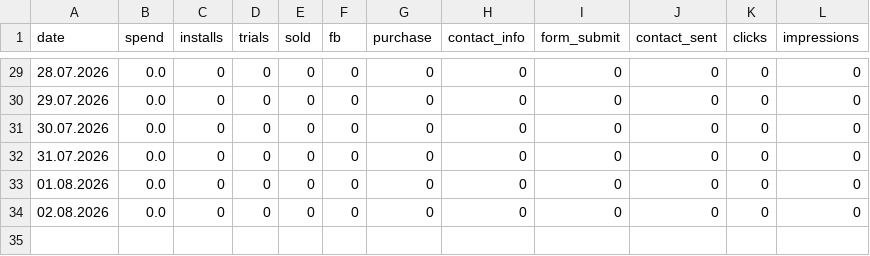
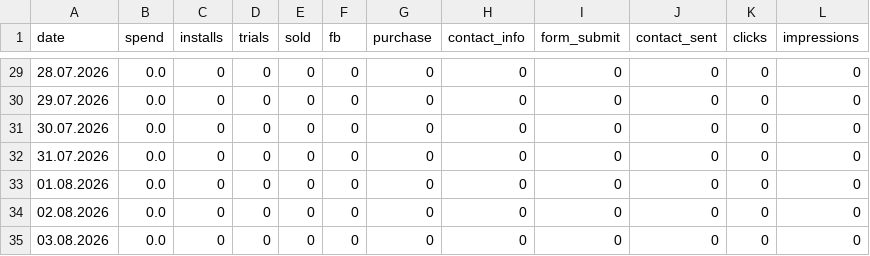
Before and after one commit to lusnikovvaceslav9-oss/hupp, a CSV file: data/hupp-daily.csv, drawn as a sheet; only a part is shown, gaps mark what is left out.

Commit message:
chore: auto-update Hupp feed data

```diff
--- a/data/hupp-daily.csv
+++ b/data/hupp-daily.csv
@@ -34 +34,2 @@ date,spend,installs,trials,sold,fb,purchase,contact_info,form_submit,contact_sen
 02.08.2026,0.0,0,0,0,0,0,0,0,0,0,0
+03.08.2026,0.0,0,0,0,0,0,0,0,0,0,0
```
Also changed, not shown: 2 other files.
